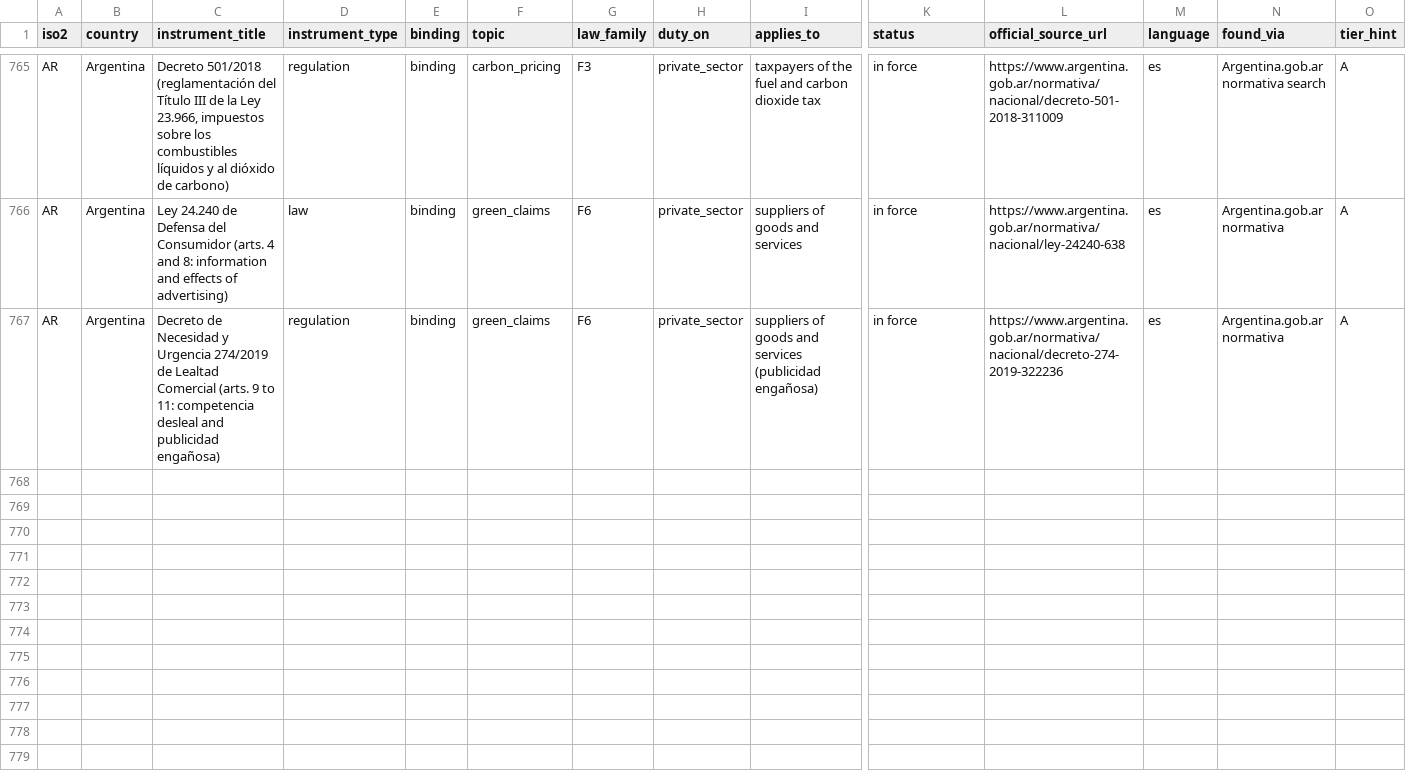
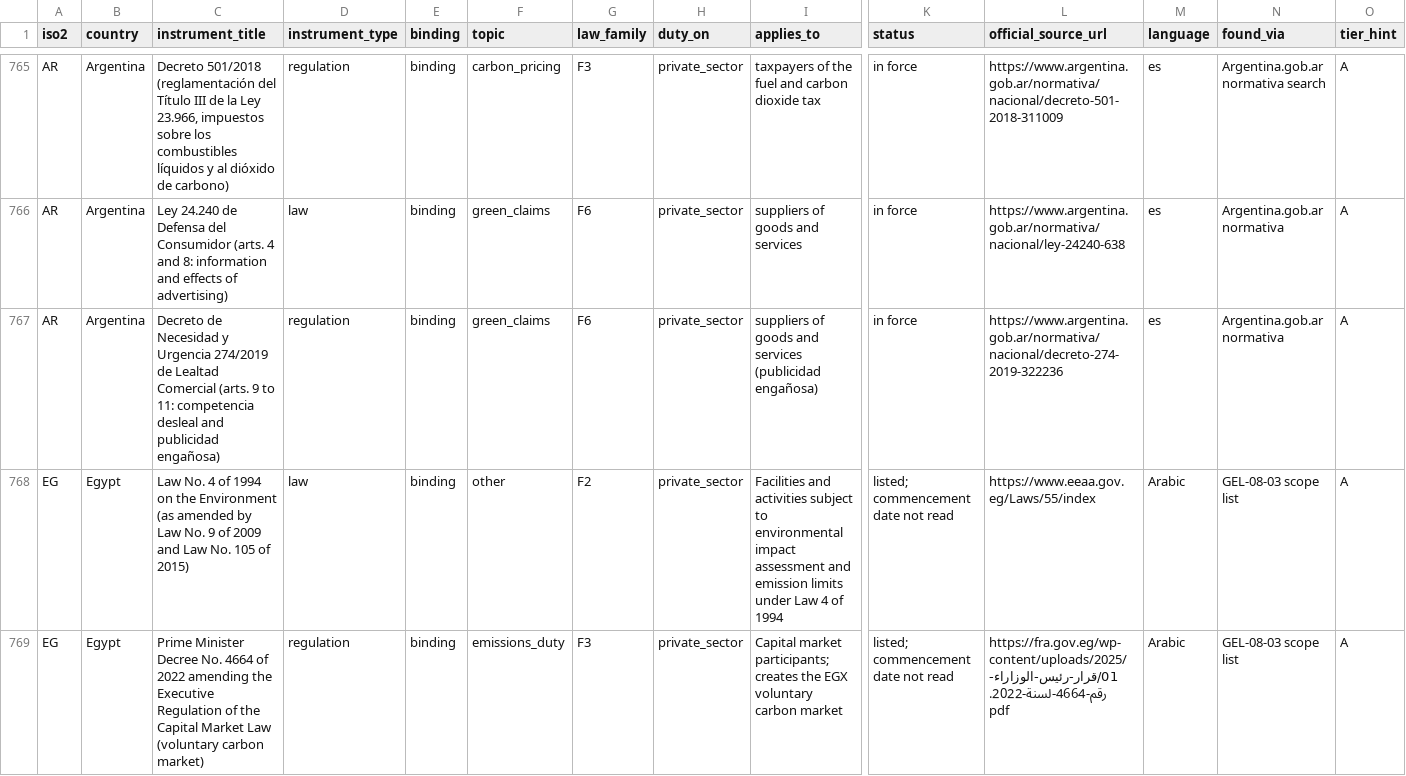
Before and after one commit to GoCarbonTracker-Hq/global-esg-law, a CSV file: register/register.csv, drawn as a sheet; only a part is shown, gaps mark what is left out; rows hold the shown columns only; the diff covers the shown part only; the diff names each change by its address in the sheet, - before the commit and + after, or states it on an @@ line.

```diff
--- a/register/register.csv
+++ b/register/register.csv
+row 768: EG | Egypt | Law No. 4 of 1994 on the Environment (as amended by Law No. 9 of 2009 and Law No. 105 of 2015) | law | binding | other | F2 | private_sector | Facilities and activities subject to environmental impact assessment and emission limits under Law 4 of 1994 | listed; commencement date not read | https://www.eeaa.gov.eg/Laws/55/index | Arabic | GEL-08-03 scope list | A
+row 769: EG | Egypt | Prime Minister Decree No. 4664 of 2022 amending the Executive Regulation of the Capital Market Law (voluntary carbon market) | regulation | binding | emissions_duty | F3 | private_sector | Capital market participants; creates the EGX voluntary carbon market | listed; commencement date not read | https://fra.gov.eg/wp-content/uploads/2025/01/قرار-رئيس-الوزاراء-رقم-4664-لسنة-2022.pdf | Arabic | GEL-08-03 scope list | A
```
Also changed, not shown: 1 added row and 2 edited cells elsewhere in this file, 6 other files.
